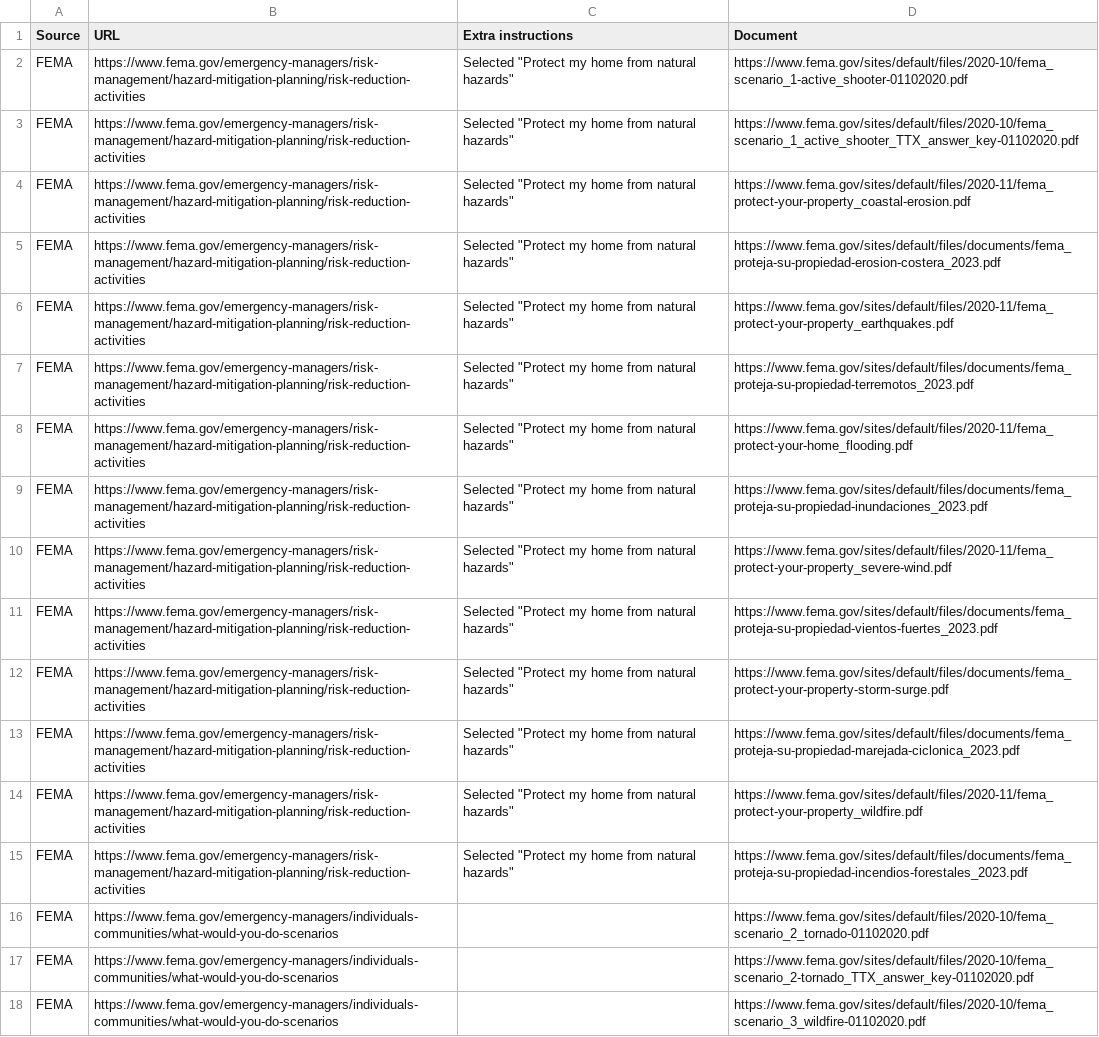
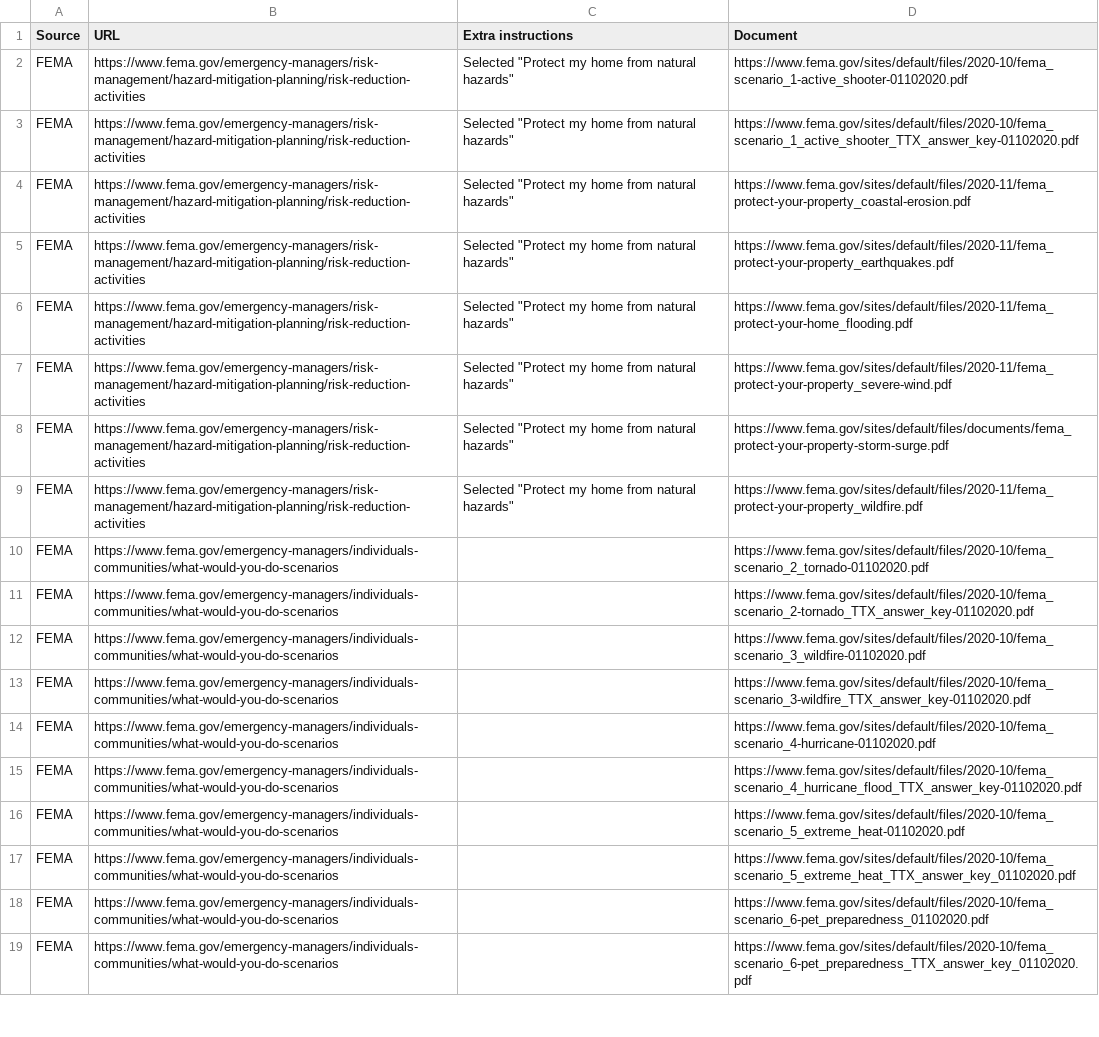
Before and after one commit to datakind/stay_safe_bot, a CSV file: docs_data/fema_docs.csv, drawn as a sheet; only a part is shown; the shorter side is filled out with more unchanged rows; the diff names each change by its address in the sheet, - before the commit and + after, or states it on an @@ line.

Commit message:
Some final tweaks

```diff
--- a/docs_data/fema_docs.csv
+++ b/docs_data/fema_docs.csv
-row 5: FEMA | https://www.fema.gov/emergency-managers/risk-management/hazard-mitigation-planning/risk-reduction-activities | Selected "Protect my home from natural hazards" | https://www.fema.gov/sites/default/files/documents/fema_proteja-su-propiedad-erosion-costera_2023.pdf
-row 7: FEMA | https://www.fema.gov/emergency-managers/risk-management/hazard-mitigation-planning/risk-reduction-activities | Selected "Protect my home from natural hazards" | https://www.fema.gov/sites/default/files/documents/fema_proteja-su-propiedad-terremotos_2023.pdf
-row 9: FEMA | https://www.fema.gov/emergency-managers/risk-management/hazard-mitigation-planning/risk-reduction-activities | Selected "Protect my home from natural hazards" | https://www.fema.gov/sites/default/files/documents/fema_proteja-su-propiedad-inundaciones_2023.pdf
-row 11: FEMA | https://www.fema.gov/emergency-managers/risk-management/hazard-mitigation-planning/risk-reduction-activities | Selected "Protect my home from natural hazards" | https://www.fema.gov/sites/default/files/documents/fema_proteja-su-propiedad-vientos-fuertes_2023.pdf
-row 13: FEMA | https://www.fema.gov/emergency-managers/risk-management/hazard-mitigation-planning/risk-reduction-activities | Selected "Protect my home from natural hazards" | https://www.fema.gov/sites/default/files/documents/fema_proteja-su-propiedad-marejada-ciclonica_2023.pdf
-row 15: FEMA | https://www.fema.gov/emergency-managers/risk-management/hazard-mitigation-planning/risk-reduction-activities | Selected "Protect my home from natural hazards" | https://www.fema.gov/sites/default/files/documents/fema_proteja-su-propiedad-incendios-forestales_2023.pdf
```
